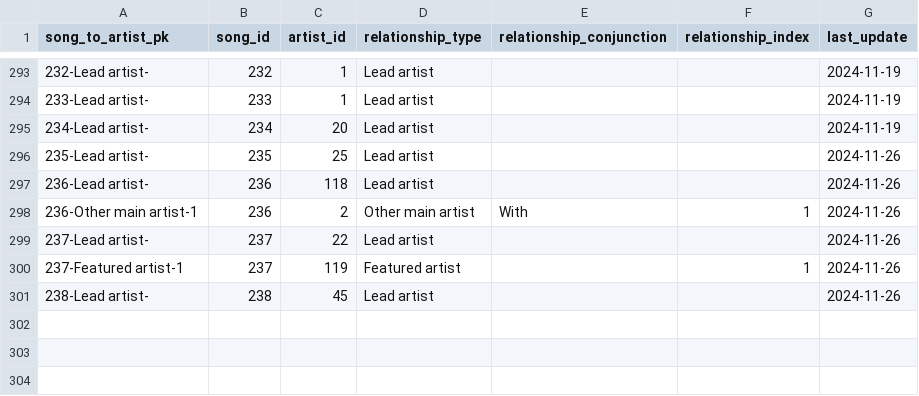
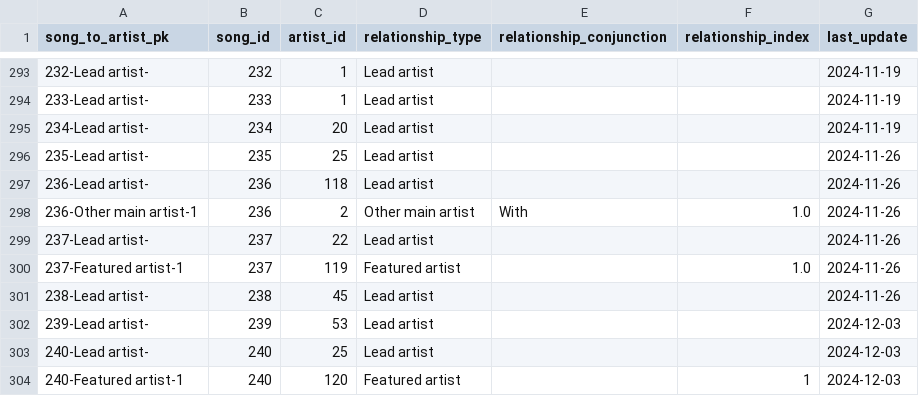
Before and after one commit to jwmanahan/billboard, a CSV file: source_data/song_to_artist.csv, drawn as a sheet; only a part is shown, gaps mark what is left out.

```diff
--- a/source_data/song_to_artist.csv
+++ b/source_data/song_to_artist.csv
@@ -297,5 +297,8 @@ song_to_artist_pk,song_id,artist_id,relationship_type,relationship_conjunction,r
 236-Lead artist-,236,118,Lead artist,,,2024-11-26
-236-Other main artist-1,236,2,Other main artist,With,1,2024-11-26
+236-Other main artist-1,236,2,Other main artist,With,1.0,2024-11-26
 237-Lead artist-,237,22,Lead artist,,,2024-11-26
-237-Featured artist-1,237,119,Featured artist,,1,2024-11-26
+237-Featured artist-1,237,119,Featured artist,,1.0,2024-11-26
 238-Lead artist-,238,45,Lead artist,,,2024-11-26
+239-Lead artist-,239,53,Lead artist,,,2024-12-03
+240-Lead artist-,240,25,Lead artist,,,2024-12-03
+240-Featured artist-1,240,120,Featured artist,,1,2024-12-03
```
Also changed, not shown: source_data/artist.csv, source_data/billboard_ranking.csv, 3 other files.
